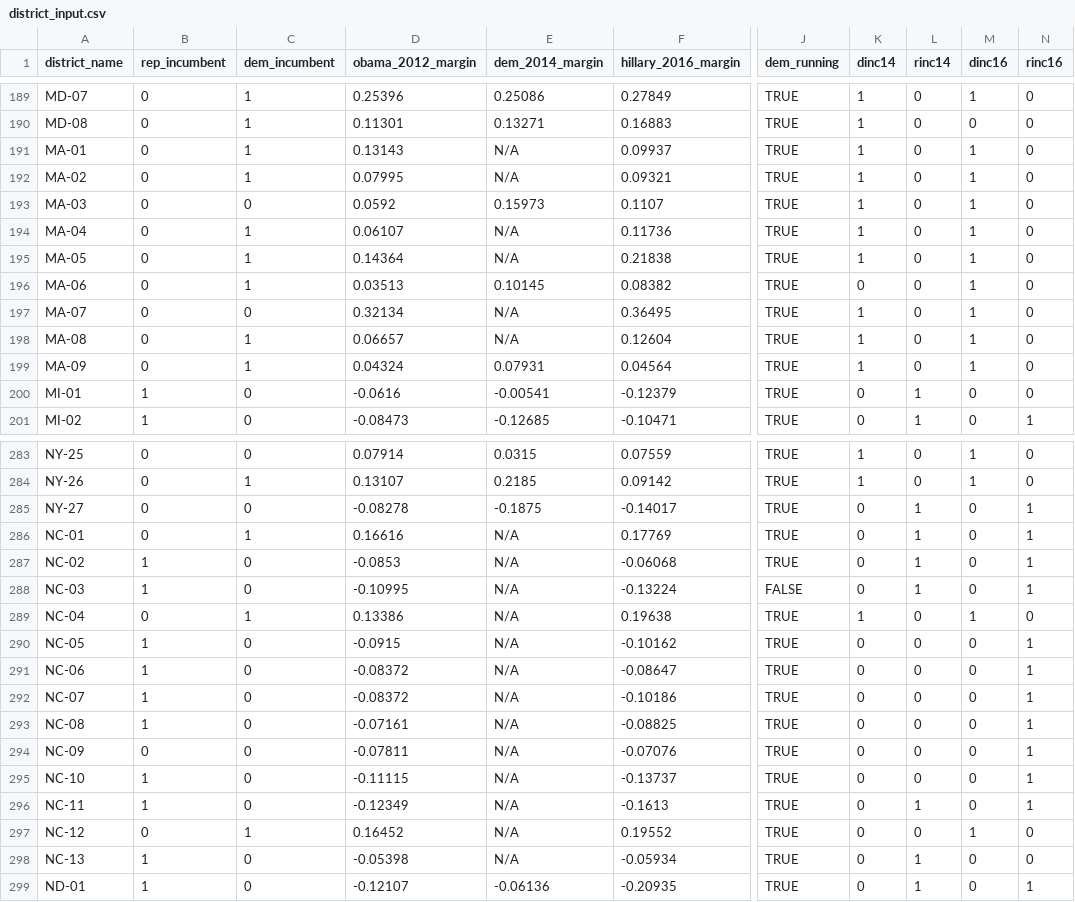
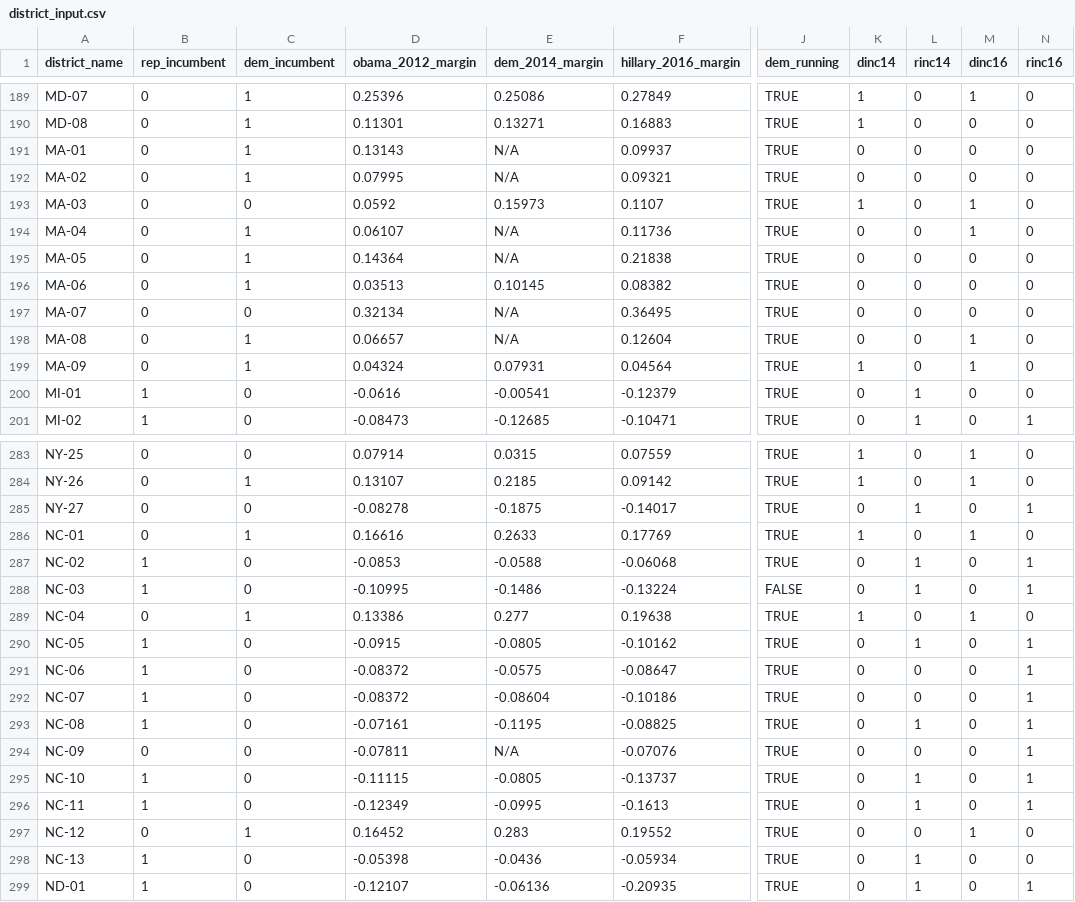
Before and after one commit to polistat/data-2018, a CSV file: district_input.csv, drawn as a sheet; only a part is shown, gaps mark what is left out; the diff covers the shown part only; the diff names each change by its address in the sheet, - before the commit and + after, or states it on an @@ line.

```diff
--- a/district_input.csv
+++ b/district_input.csv
-K191:K192 (dinc14): 1
+K191:K192 (dinc14): 0
-M191:M192 (dinc16): 1
+M191:M192 (dinc16): 0
-K194:K195 (dinc14): 1
+K194:K195 (dinc14): 0
-M195:M197 (dinc16): 1
+M195:M197 (dinc16): 0
-K197:K198 (dinc14): 1
+K197:K198 (dinc14): 0
-E286 (dem_2014_margin): N/A
+E286 (dem_2014_margin): 0.2633
-K286 (dinc14): 0
+K286 (dinc14): 1
-L286 (rinc14): 1
+L286 (rinc14): 0
-M286 (dinc16): 0
+M286 (dinc16): 1
-N286 (rinc16): 1
+N286 (rinc16): 0
-E287 (dem_2014_margin): N/A
+E287 (dem_2014_margin): -0.0588
-E288 (dem_2014_margin): N/A
+E288 (dem_2014_margin): -0.1486
-E289 (dem_2014_margin): N/A
+E289 (dem_2014_margin): 0.277
-E290 (dem_2014_margin): N/A
+E290 (dem_2014_margin): -0.0805
-L290 (rinc14): 0
+L290 (rinc14): 1
-E291 (dem_2014_margin): N/A
+E291 (dem_2014_margin): -0.0575
-E292 (dem_2014_margin): N/A
+E292 (dem_2014_margin): -0.08604
-E293 (dem_2014_margin): N/A
+E293 (dem_2014_margin): -0.1195
-L293 (rinc14): 0
+L293 (rinc14): 1
-E295 (dem_2014_margin): N/A
+E295 (dem_2014_margin): -0.0805
-L295 (rinc14): 0
+L295 (rinc14): 1
-E296 (dem_2014_margin): N/A
+E296 (dem_2014_margin): -0.0995
-E297 (dem_2014_margin): N/A
+E297 (dem_2014_margin): 0.283
-E298 (dem_2014_margin): N/A
+E298 (dem_2014_margin): -0.0436
```
Also changed, not shown: 69 edited cells elsewhere in this file.
